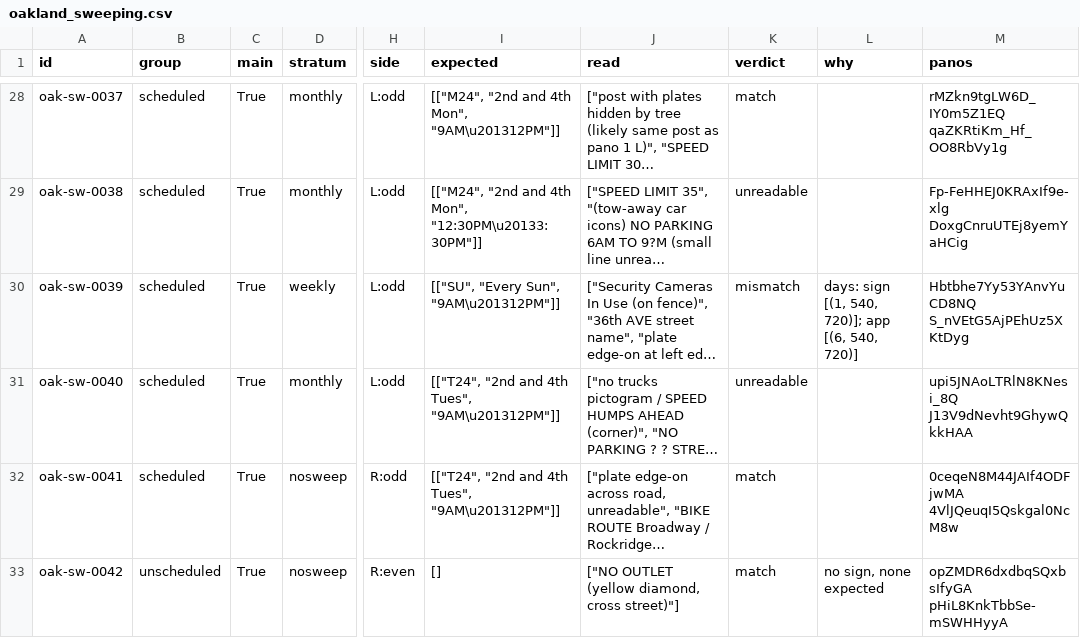
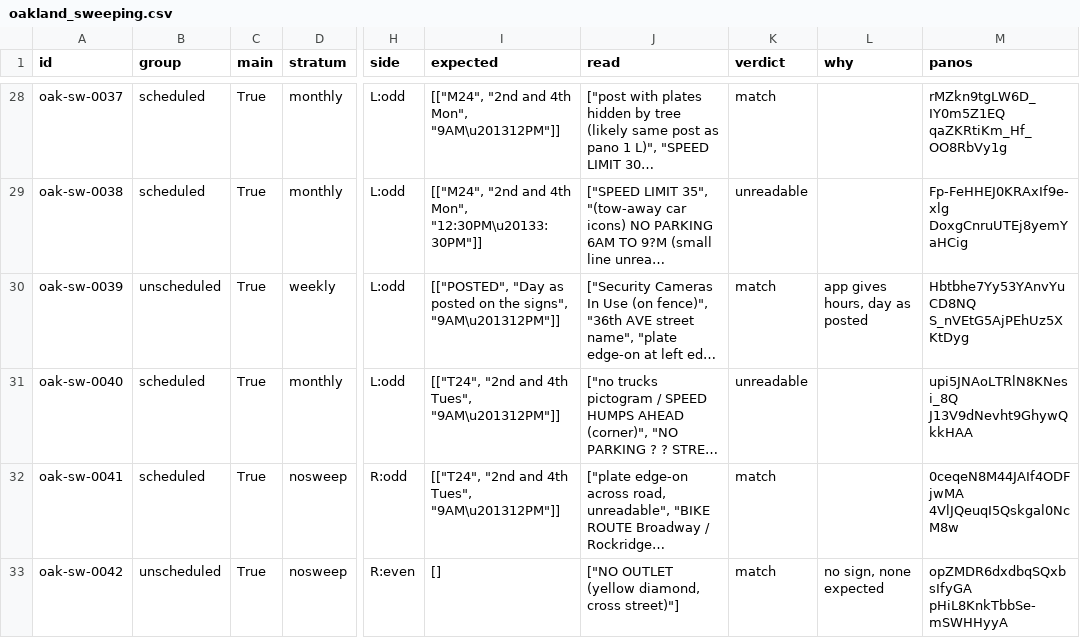
Before and after one commit to flojule/broombuster, a CSV file: data/validation/oakland_sweeping.csv, drawn as a sheet; only a part is shown, gaps mark what is left out; long unchanged cells end in …; the diff covers the shown part only; the diff names each change by its address in the sheet, - before the commit and + after, or states it on an @@ line.

```diff
--- a/data/validation/oakland_sweeping.csv
+++ b/data/validation/oakland_sweeping.csv
-B30 (group): scheduled
+B30 (group): unscheduled
-I30 (expected): [["SU", "Every Sun", "9AM\u201312PM"]]
+I30 (expected): [["POSTED", "Day as posted on the signs", "9AM\u201312PM"]]
-K30 (verdict): mismatch
+K30 (verdict): match
-L30 (why): days: sign [(1, 540, 720)]; app [(6, 540, 720)]
+L30 (why): app gives hours, day as posted
```
Also changed, not shown: 2 added rows and 2 edited cells elsewhere in this file, data/validation/berkeley_sweeping.csv, 6 other files.
